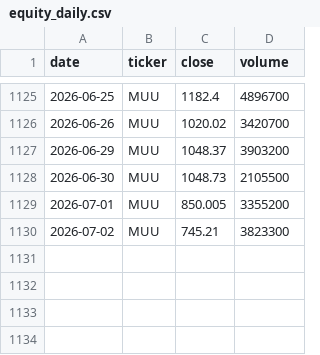
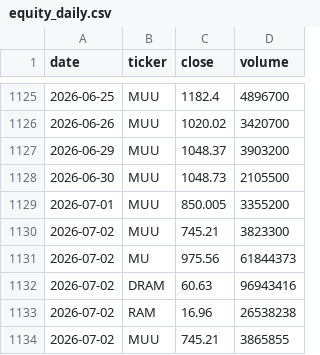
Before and after one commit to hthommasson/memory-market-tracker, a CSV file: docs/data/equity_daily.csv, drawn as a sheet; only a part is shown, gaps mark what is left out.

```diff
--- a/docs/data/equity_daily.csv
+++ b/docs/data/equity_daily.csv
@@ -1130 +1130,5 @@ date,ticker,close,volume
 2026-07-02,MUU,745.21,3823300
+2026-07-02,MU,975.56,61844373
+2026-07-02,DRAM,60.63,96943416
+2026-07-02,RAM,16.96,26538238
+2026-07-02,MUU,745.21,3865855
```
Also changed, not shown: 3 other files.
